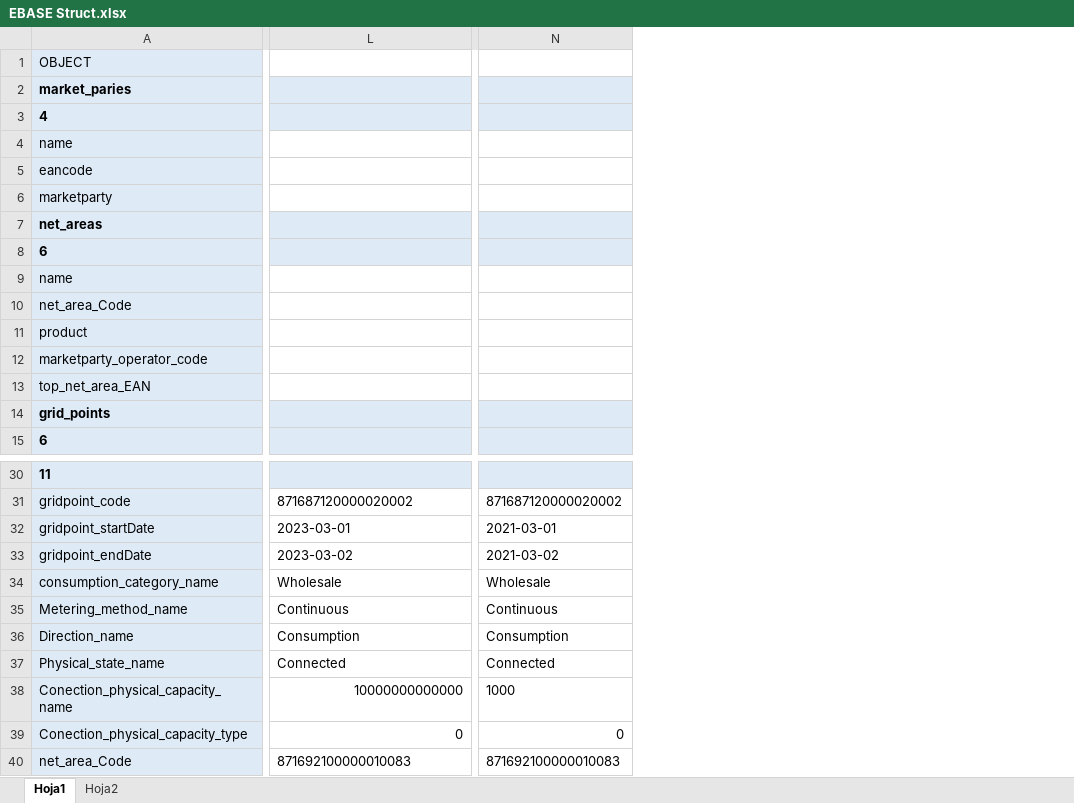
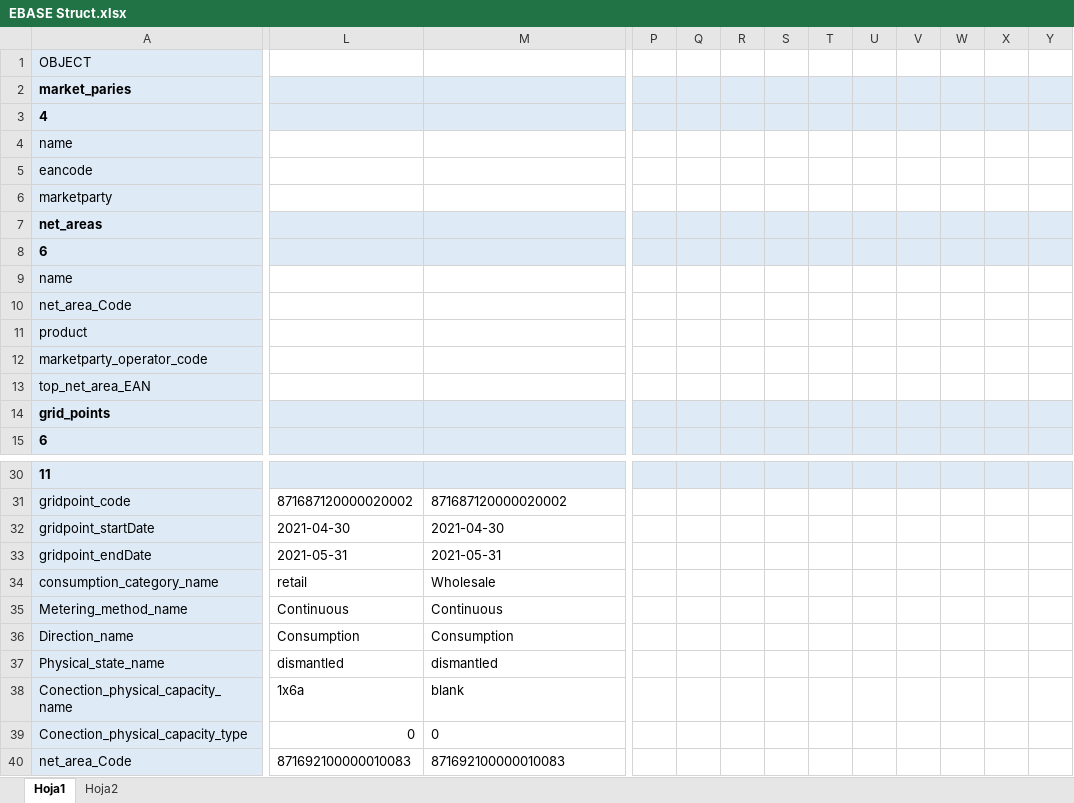
Before and after one commit to IvanWeissVanDerPol/NL-automation, an Excel workbook: excel/EBASE Struct.xlsx, sheet Hoja1, drawn as a sheet; only a part is shown, gaps mark what is left out; values as stored, in another font and other column widths than the file's, no borders; removed rows and columns are numbered as before the commit, all else as after; the diff covers the shown part only; the diff names each change by its address in the sheet, - before the commit and + after, or states it on an @@ line.

```diff
--- a/excel/EBASE Struct.xlsx (sheet Hoja1)
+++ b/excel/EBASE Struct.xlsx (sheet Hoja1)
+column L, rows 31-40: 871687120000020002 | 2021-04-30 | 2021-05-31 | retail | Continuous | Consumption | dismantled | 1x6a | 0 | 871692100000010083
-column N, rows 31-40: 871687120000020002 | 2021-03-01 | 2021-03-02 | Wholesale | Continuous | Consumption | Connected | 1000 | 0 | 871692100000010083
+column P, empty
+column Q, empty
+column R, empty
+column S, empty
+column T, empty
+column U, empty
+column V, empty
+column W, empty
+column X, empty
+column Y, empty
-M32: 2023-03-01
+M32: 2021-04-30
-M33: 2023-03-02
+M33: 2021-05-31
-M37: Connected
+M37: dismantled
-M38: 10000000000000
+M38: blank
-M39 alignment: right
+M39 alignment: left
```
Also changed, not shown: 68 edited cells and cell formats elsewhere in this sheet, excel/message_details/message_details_AggregatedAllocationSeriesNotification_1p0.xlsx, 2 other files.
